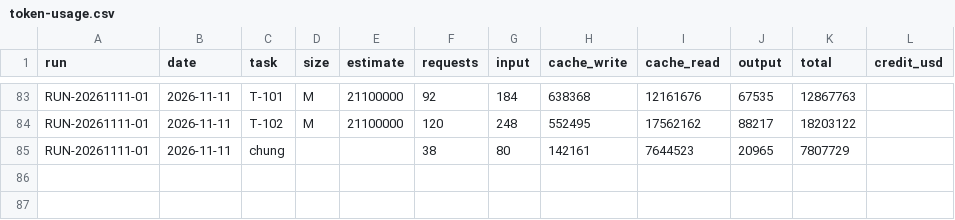
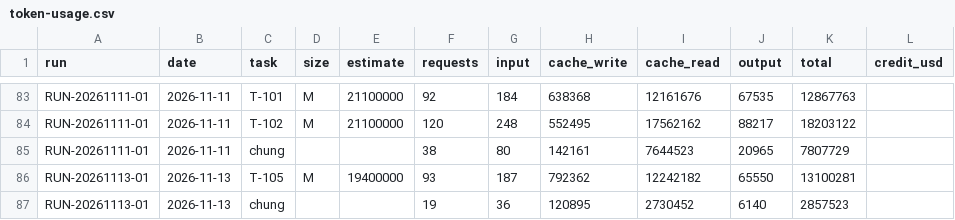
Before and after one commit to VGL-Studio/app-project-template, a CSV file: docs/metrics/token-usage.csv, drawn as a sheet; only a part is shown, gaps mark what is left out; the diff names each change by its address in the sheet, - before the commit and + after, or states it on an @@ line.

```diff
--- a/docs/metrics/token-usage.csv
+++ b/docs/metrics/token-usage.csv
+row 86: RUN-20261113-01 | 2026-11-13 | T-105 | M | 19400000 | 93 | 187 | 792362 | 12242182 | 65550 | 13100281
+row 87: RUN-20261113-01 | 2026-11-13 | chung |  |  | 19 | 36 | 120895 | 2730452 | 6140 | 2857523
```
Also changed, not shown: 1 other file.
